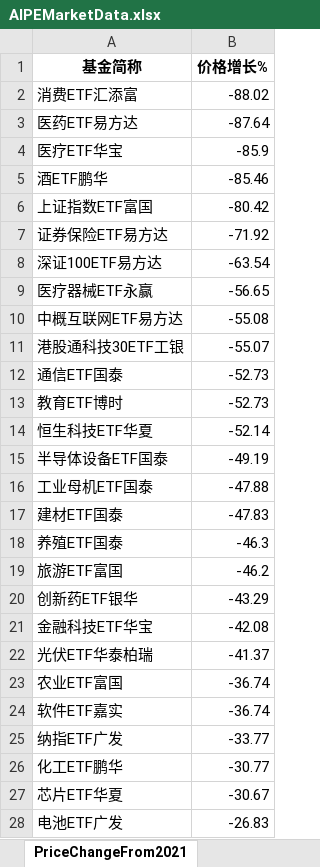
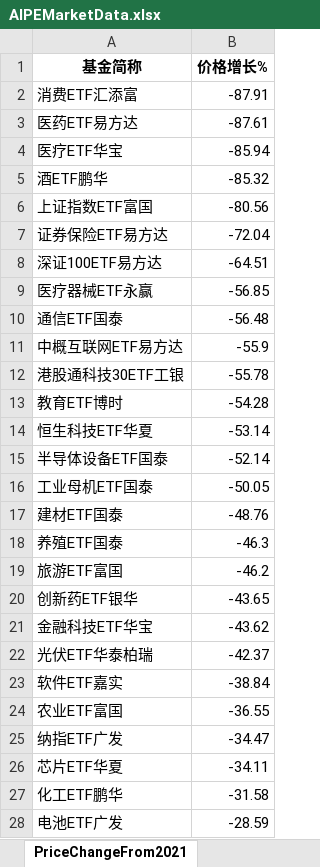
Before and after one commit to digital-era/AIPEMarketData, an Excel workbook: data/AIPEMarketData.xlsx, sheet PriceChangeFrom2021, drawn as a sheet; only a part is shown; values as stored, in another font and other column widths than the file's, no borders; removed rows and columns are numbered as before the commit, all else as after; the diff covers the shown part only; the diff names each change by its address in the sheet, - before the commit and + after, or states it on an @@ line.

```diff
--- a/data/AIPEMarketData.xlsx (sheet PriceChangeFrom2021)
+++ b/data/AIPEMarketData.xlsx (sheet PriceChangeFrom2021)
-B2 (价格增长%): -88.02
+B2 (价格增长%): -87.91
-B3 (价格增长%): -87.64
+B3 (价格增长%): -87.61
-B4 (价格增长%): -85.9
+B4 (价格增长%): -85.94
-B5 (价格增长%): -85.46
+B5 (价格增长%): -85.32
-B6 (价格增长%): -80.42
+B6 (价格增长%): -80.56
-B7 (价格增长%): -71.92
+B7 (价格增长%): -72.04
-B8 (价格增长%): -63.54
+B8 (价格增长%): -64.51
-B9 (价格增长%): -56.65
+B9 (价格增长%): -56.85
+row 10: 通信ETF国泰 | -56.48
-B11 (价格增长%): -55.08
+B11 (价格增长%): -55.9
-B12 (价格增长%): -55.07
+B12 (价格增长%): -55.78
-row 12: 通信ETF国泰 | -52.73
-B13 (价格增长%): -52.73
+B13 (价格增长%): -54.28
-B14 (价格增长%): -52.14
+B14 (价格增长%): -53.14
-B15 (价格增长%): -49.19
+B15 (价格增长%): -52.14
-B16 (价格增长%): -47.88
+B16 (价格增长%): -50.05
-B17 (价格增长%): -47.83
+B17 (价格增长%): -48.76
-B20 (价格增长%): -43.29
+B20 (价格增长%): -43.65
-B21 (价格增长%): -42.08
+B21 (价格增长%): -43.62
-B22 (价格增长%): -41.37
+B22 (价格增长%): -42.37
-row 23: 农业ETF富国 | -36.74
-B23 (价格增长%): -36.74
+B23 (价格增长%): -38.84
+row 24: 农业ETF富国 | -36.55
-B25 (价格增长%): -33.77
+B25 (价格增长%): -34.47
-row 26: 化工ETF鹏华 | -30.77
-B26 (价格增长%): -30.67
+B26 (价格增长%): -34.11
+row 27: 化工ETF鹏华 | -31.58
-B28 (价格增长%): -26.83
+B28 (价格增长%): -28.59
```
Also changed, not shown: 24 added rows, 24 removed rows and 49 edited cells elsewhere in this sheet, sheet ETFUP, sheet PriceThisYearChange, sheet ShareChangeFrom2021, sheet TopStockIn5DaysMainFund, sheet TopStockInTopPotScore, sheet DistributeHotIndustry, 8 more sheets, 16 other files.
